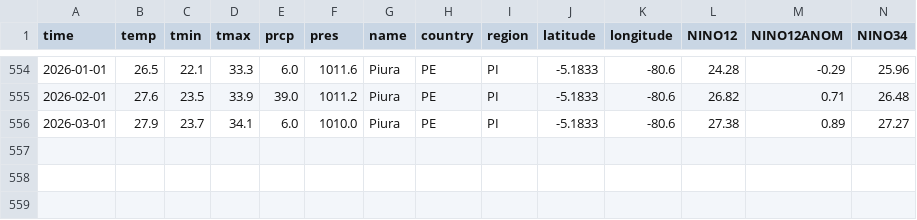
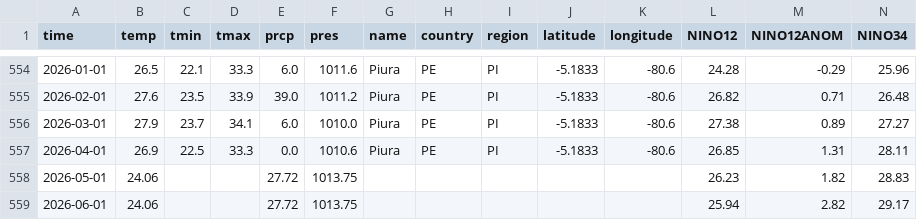
Before and after one commit to nbullonav/nbullonweatherproject, a CSV file: data/station84401.csv, drawn as a sheet; only a part is shown, gaps mark what is left out; rows hold the shown columns only; the diff names each change by its address in the sheet, - before the commit and + after, or states it on an @@ line.

```diff
--- a/data/station84401.csv
+++ b/data/station84401.csv
+row 557: 2026-04-01 | 26.9 | 22.5 | 33.3 | 0.0 | 1010.6 | Piura | PE | PI | -5.1833 | -80.6 | 26.85 | 1.31 | 28.11
+row 558: 2026-05-01 | 24.06 |  |  | 27.72 | 1013.75 |  |  |  |  |  | 26.23 | 1.82 | 28.83
+row 559: 2026-06-01 | 24.06 |  |  | 27.72 | 1013.75 |  |  |  |  |  | 25.94 | 2.82 | 29.17
```
